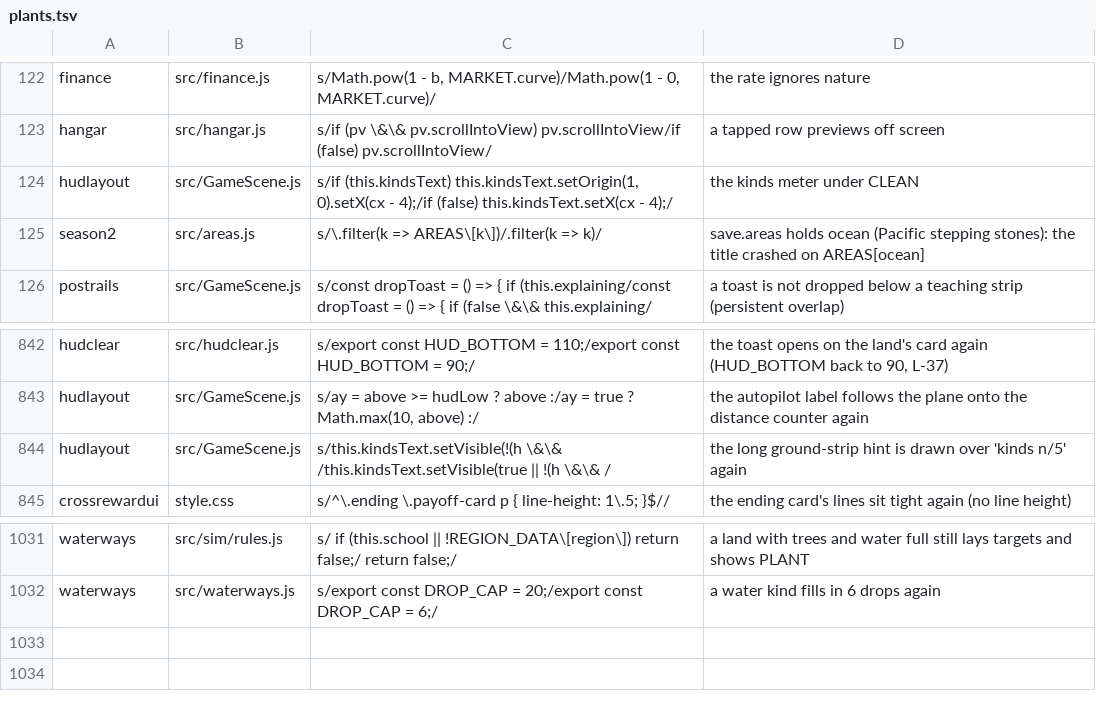
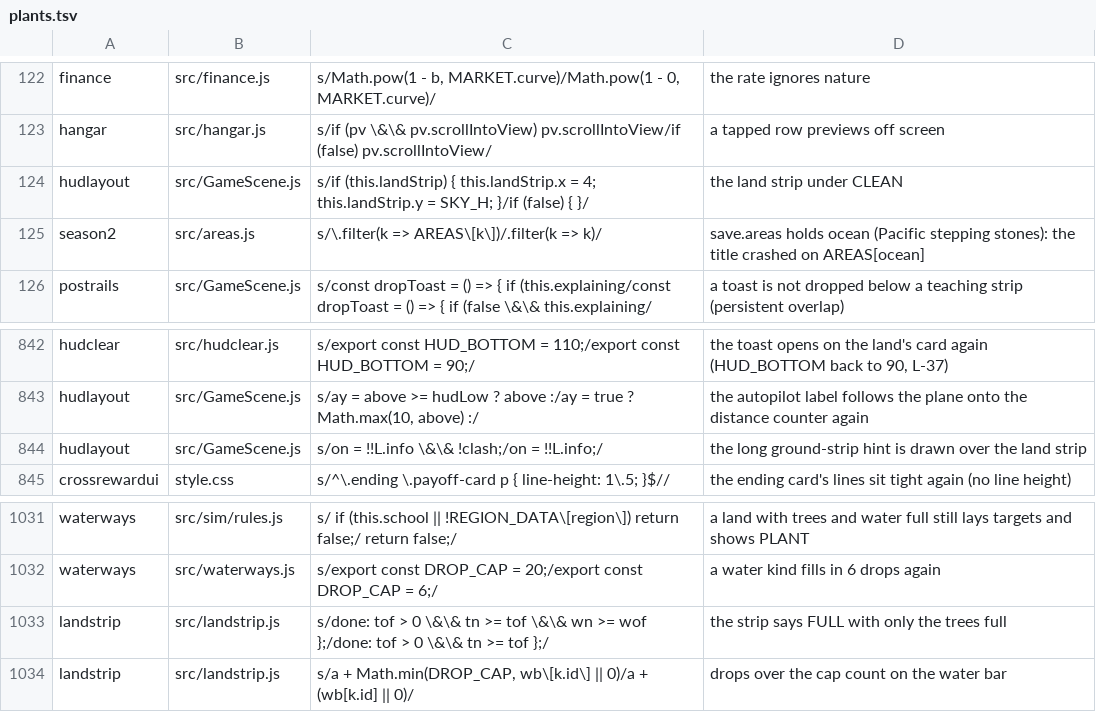
Before and after one commit to olly-marx/contrail-pilot, a TSV file: tools/plants.tsv, drawn as a sheet; only a part is shown, gaps mark what is left out.

```diff
--- a/tools/plants.tsv
+++ b/tools/plants.tsv
@@ -123,3 +123,3 @@ finance	src/finance.js	s/Math.pow(1 - b, MARKET.curve)/Math.pow(1 - 0, MARKET.cu
 hangar	src/hangar.js	s/if (pv \&\& pv.scrollIntoView) pv.scrollIntoView/if (false) pv.scrollIntoView/	a tapped row previews off screen
-hudlayout	src/GameScene.js	s/if (this.kindsText) this.kindsText.setOrigin(1, 0).setX(cx - 4);/if (false) this.kindsText.setX(cx - 4);/	the kinds meter under CLEAN
+hudlayout	src/GameScene.js	s/if (this.landStrip) { this.landStrip.x = 4; this.landStrip.y = SKY_H; }/if (false) { }/	the land strip under CLEAN
 season2	src/areas.js	s/\.filter(k => AREAS\[k\])/.filter(k => k)/	save.areas holds ocean (Pacific stepping stones): the title crashed on AREAS[ocean]
@@ -843,3 +843,3 @@ hudclear	src/hudclear.js	s/export const HUD_BOTTOM = 110;/export const HUD_BOTTO
 hudlayout	src/GameScene.js	s/ay = above >= hudLow ? above :/ay = true ? Math.max(10, above) :/	the autopilot label follows the plane onto the distance counter again
-hudlayout	src/GameScene.js	s/this.kindsText.setVisible(!(h \&\& /this.kindsText.setVisible(true || !(h \&\& /	the long ground-strip hint is drawn over 'kinds n/5' again
+hudlayout	src/GameScene.js	s/on = !!L.info \&\& !clash;/on = !!L.info;/	the long ground-strip hint is drawn over the land strip
 crossrewardui	style.css	s/^\.ending \.payoff-card p { line-height: 1\.5; }$//	the ending card's lines sit tight again (no line height)
@@ -1032 +1032,3 @@ waterways	src/sim/rules.js	s/    if (this.school || !REGION_DATA\[region\]) retu
 waterways	src/waterways.js	s/export const DROP_CAP = 20;/export const DROP_CAP = 6;/	a water kind fills in 6 drops again
+landstrip	src/landstrip.js	s/done: tof > 0 \&\& tn >= tof \&\& wn >= wof };/done: tof > 0 \&\& tn >= tof };/	the strip says FULL with only the trees full
+landstrip	src/landstrip.js	s/a + Math.min(DROP_CAP, wb\[k.id\] || 0)/a + (wb[k.id] || 0)/	drops over the cap count on the water bar
```
Also changed, not shown: 7 other files.
